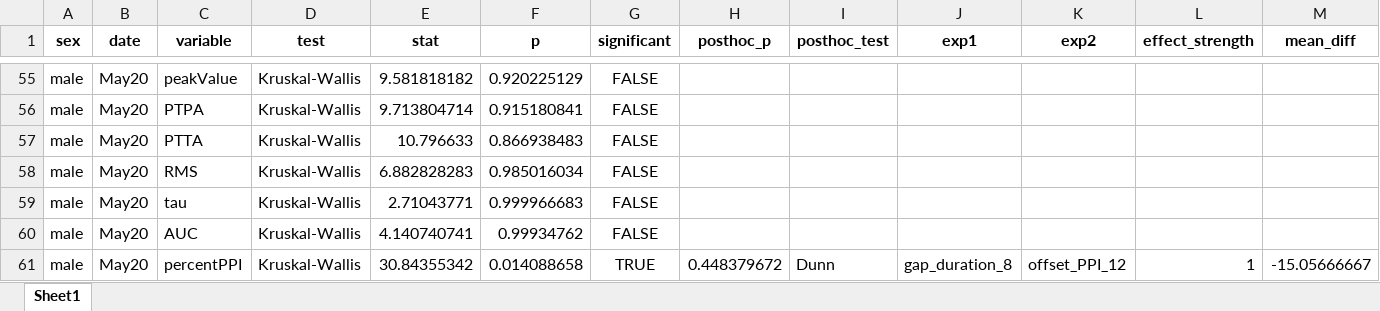
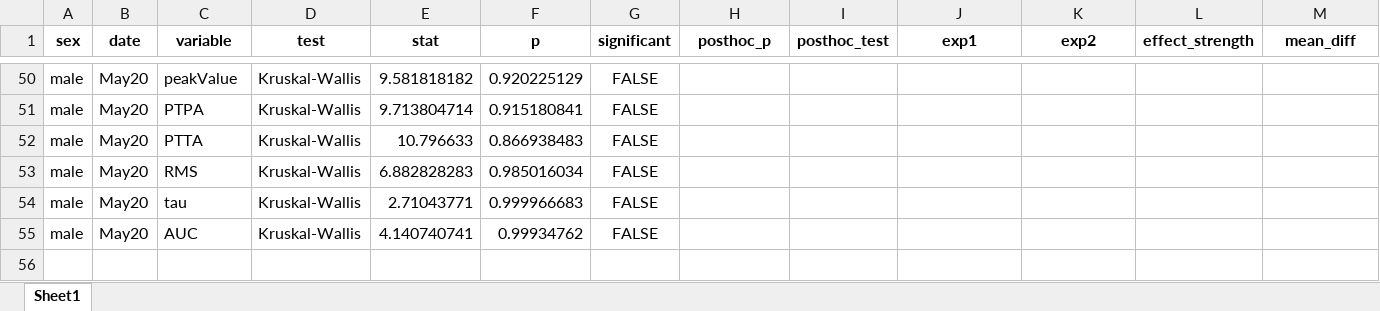
Before and after one commit to Lara-Kolb/Startle-Response-Analysis, an Excel workbook: Tester Results/TEST_EXPERIMENT_ALL_VARIABLES.xlsx, sheet Sheet1, drawn as a sheet; only a part is shown, gaps mark what is left out; values as stored, in another font and other column widths than the file's, no borders; the diff covers the shown part only; the diff names each change by its address in the sheet, - before the commit and + after, or states it on an @@ line.

```diff
--- a/Tester Results/TEST_EXPERIMENT_ALL_VARIABLES.xlsx (sheet Sheet1)
+++ b/Tester Results/TEST_EXPERIMENT_ALL_VARIABLES.xlsx (sheet Sheet1)
-row 61: male | May20 | percentPPI | Kruskal-Wallis | 30.84355342 | 0.014088658 | TRUE | 0.448379672 | Dunn | gap_duration_8 | offset_PPI_12 | 1 | -15.05666667
```
Also changed, not shown: 5 removed rows elsewhere in this sheet, Tester Results/ALL_VAR_CORRELATIONS.xlsx, Tester Results/CORRELATIONS_BY_SEX_DATE.xlsx, 38 other files.
